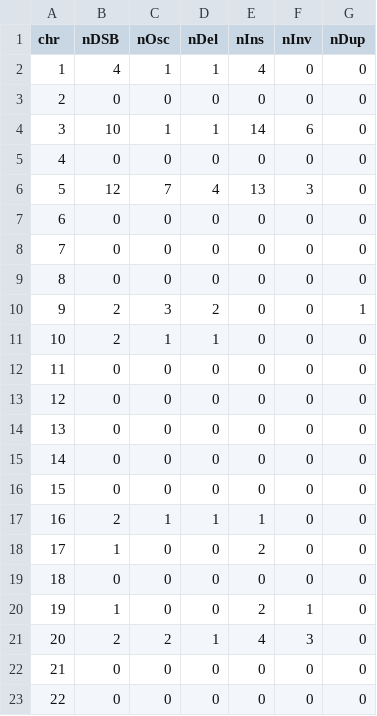
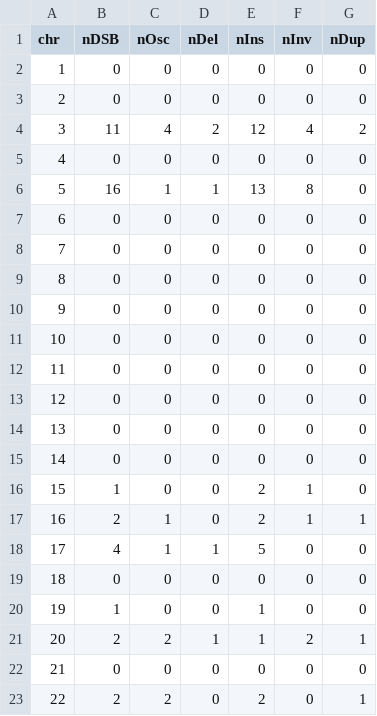
Before and after one commit to swinnall/SVGen, a TSV file: output/sumstats/sumStats_chrom.tsv, drawn as a sheet.

```diff
--- a/output/sumstats/sumStats_chrom.tsv
+++ b/output/sumstats/sumStats_chrom.tsv
@@ -1,7 +1,7 @@
 chr	nDSB	nOsc	nDel	nIns	nInv	nDup
-1	4	1	1	4	0	0
+1	0	0	0	0	0	0
 2	0	0	0	0	0	0
-3	10	1	1	14	6	0
+3	11	4	2	12	4	2
 4	0	0	0	0	0	0
-5	12	7	4	13	3	0
+5	16	1	1	13	8	0
 6	0	0	0	0	0	0
@@ -9,4 +9,4 @@ chr	nDSB	nOsc	nDel	nIns	nInv	nDup
 8	0	0	0	0	0	0
-9	2	3	2	0	0	1
-10	2	1	1	0	0	0
+9	0	0	0	0	0	0
+10	0	0	0	0	0	0
 11	0	0	0	0	0	0
@@ -15,9 +15,9 @@ chr	nDSB	nOsc	nDel	nIns	nInv	nDup
 14	0	0	0	0	0	0
-15	0	0	0	0	0	0
-16	2	1	1	1	0	0
-17	1	0	0	2	0	0
+15	1	0	0	2	1	0
+16	2	1	0	2	1	1
+17	4	1	1	5	0	0
 18	0	0	0	0	0	0
-19	1	0	0	2	1	0
-20	2	2	1	4	3	0
+19	1	0	0	1	0	0
+20	2	2	1	1	2	1
 21	0	0	0	0	0	0
-22	0	0	0	0	0	0
+22	2	2	0	2	0	1
```
Also changed, not shown: output/ShatterSeek/R/CNData.tsv, output/ShatterSeek/R/SVData.tsv, 8 other files.
